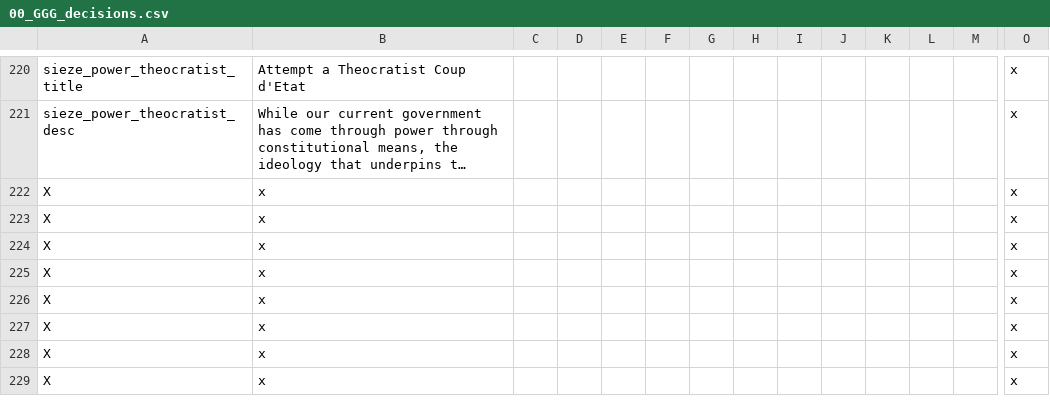
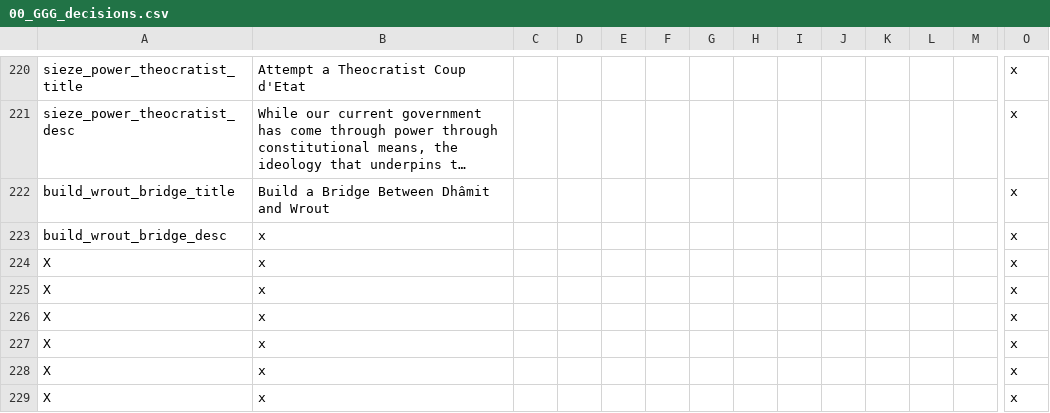
Before and after one commit to Gubelio/GGG, a CSV file: GGG/localisation/00_GGG_decisions.csv, drawn as a sheet; only a part is shown, gaps mark what is left out; long unchanged cells end in …; removed rows and columns are numbered as before the commit, all else as after; rows hold the shown columns only; the diff names each change by its address in the sheet, - before the commit and + after, or states it on an @@ line.

```diff
--- a/GGG/localisation/00_GGG_decisions.csv
+++ b/GGG/localisation/00_GGG_decisions.csv
-row 222: X | x |  |  |  |  |  |  |  |  |  |  |  | x
+row 222: build_wrout_bridge_title | Build a Bridge Between Dhâmit and Wrout |  |  |  |  |  |  |  |  |  |  |  | x
-A223: X
+A223: build_wrout_bridge_desc
```
Also changed, not shown: GGG/localisation/00_GGG_events.csv, GGG/localisation/00_GGG_misc2.csv, 3 other files.
